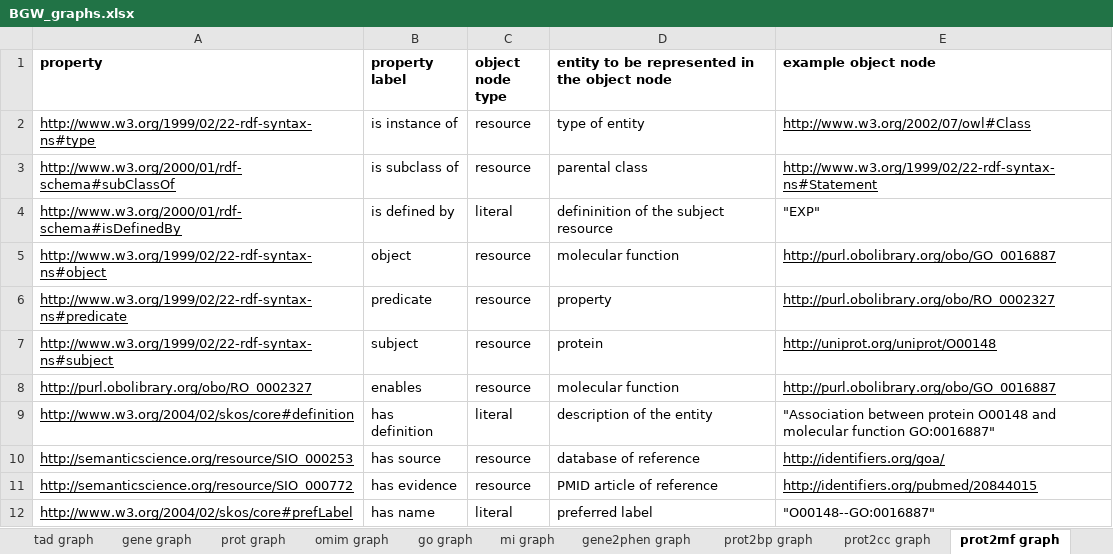
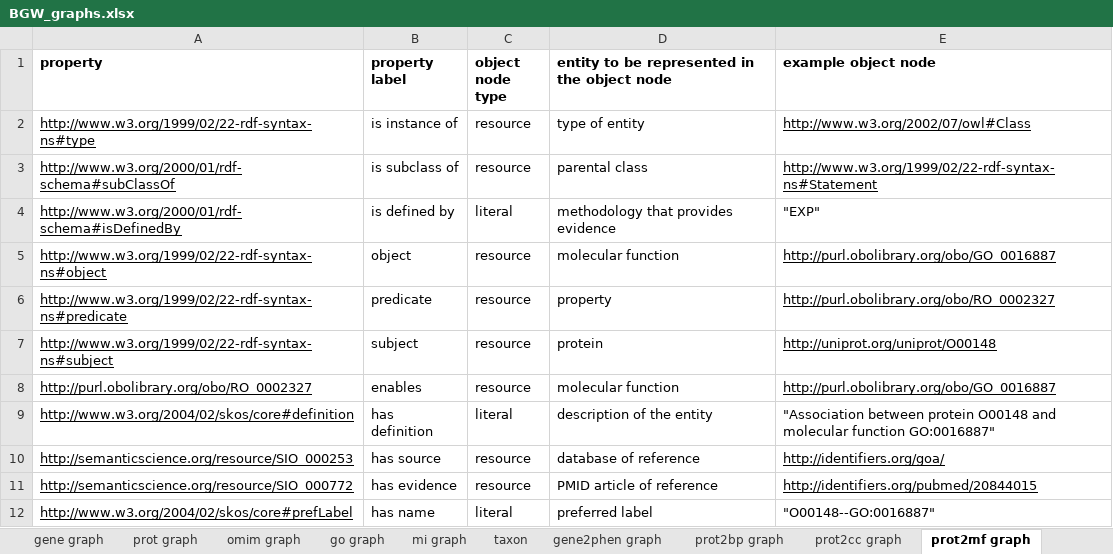
Before and after one commit to juan-mulero/cisreg, an Excel workbook: BGW_graphs.xlsx, sheet prot2mf graph, drawn as a sheet; values as stored, in another font and other column widths than the file's, no borders; the diff names each change by its address in the sheet, - before the commit and + after, or states it on an @@ line.

```diff
--- a/BGW_graphs.xlsx (sheet prot2mf graph)
+++ b/BGW_graphs.xlsx (sheet prot2mf graph)
-D4: defininition of the subject resource
+D4: methodology that provides evidence
```
Also changed, not shown: sheet prot2bp graph, sheet prot2cc graph, sheet tfac2gene graph, other sheet tabs.
